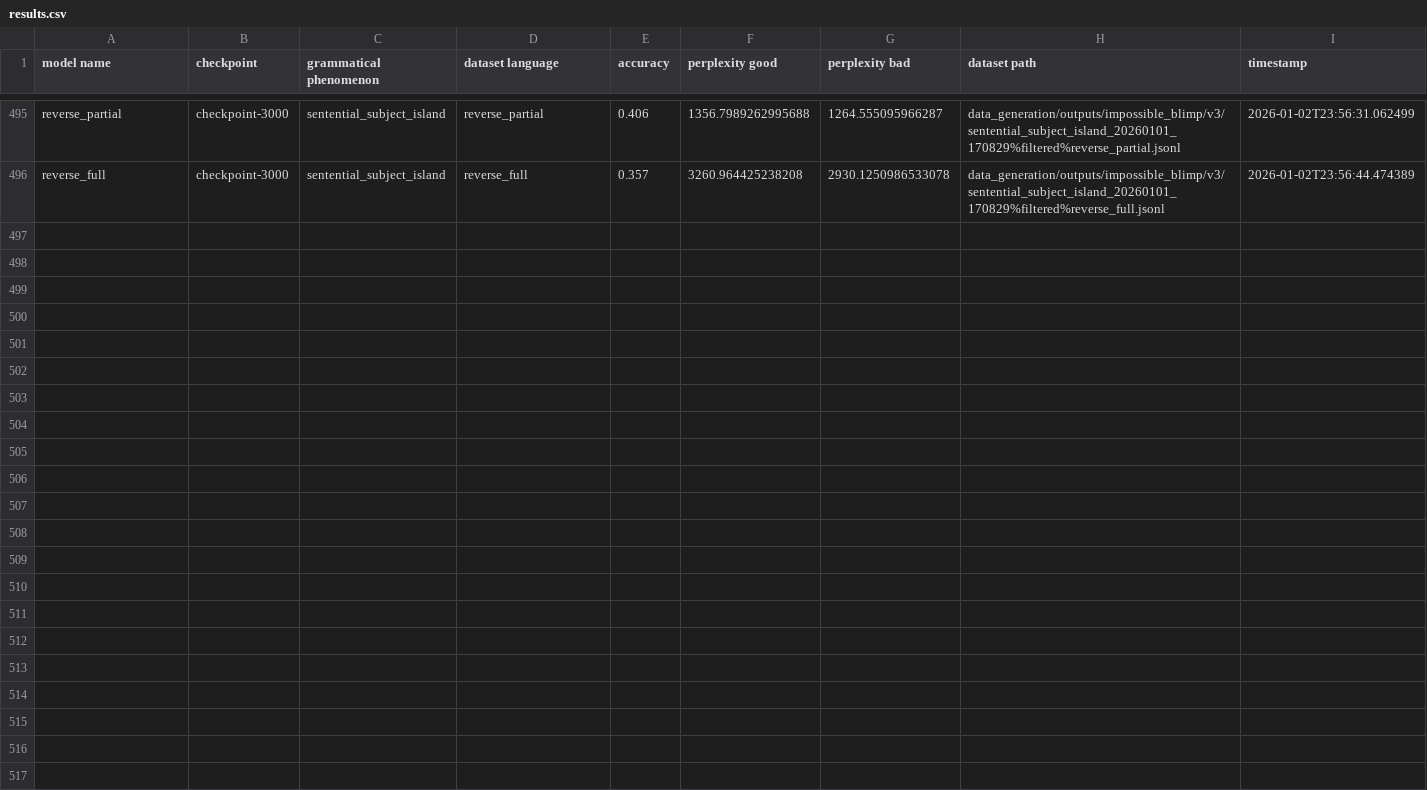
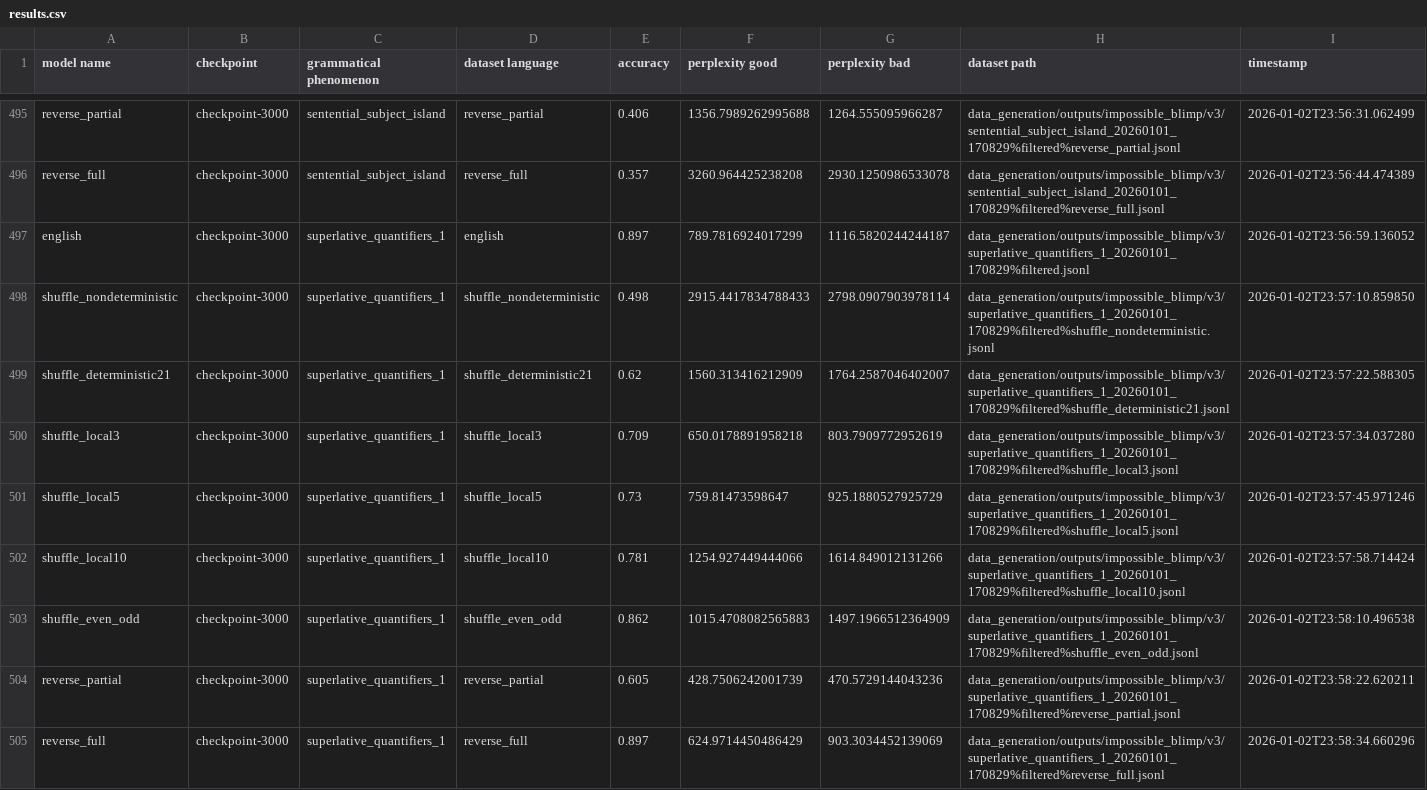
Before and after one commit to ramjanarthan/impossible-languages, a CSV file: experiments/output/v3/results.csv, drawn as a sheet; only a part is shown, gaps mark what is left out.

Commit message:
batch run experiment -superlative_quantifiers_1_20260101_170829
Model families: english shuffle_nondeterministic shuffle_deterministic21 shuffle_local3 shuffle_local5 shuffle_local10 shuffle_even_odd reverse_partial reverse_full Dataset: data_generation/outputs/impossible_blimp/v3/superlative_quantifiers_1_20260101_170829%filtered.jsonl

```diff
--- a/experiments/output/v3/results.csv
+++ b/experiments/output/v3/results.csv
@@ -496 +496,10 @@ reverse_partial,checkpoint-3000,sentential_subject_island,reverse_partial,0.406,
 reverse_full,checkpoint-3000,sentential_subject_island,reverse_full,0.357,3260.964425238208,2930.1250986533078,data_generation/outputs/impossible_blimp/v3/sentential_subject_island_20260101_170829%filtered%reverse_full.jsonl,2026-01-02T23:56:44.474389
+english,checkpoint-3000,superlative_quantifiers_1,english,0.897,789.7816924017299,1116.5820244244187,data_generation/outputs/impossible_blimp/v3/superlative_quantifiers_1_20260101_170829%filtered.jsonl,2026-01-02T23:56:59.136052
+shuffle_nondeterministic,checkpoint-3000,superlative_quantifiers_1,shuffle_nondeterministic,0.498,2915.4417834788433,2798.0907903978114,data_generation/outputs/impossible_blimp/v3/superlative_quantifiers_1_20260101_170829%filtered%shuffle_nondeterministic.jsonl,2026-01-02T23:57:10.859850
+shuffle_deterministic21,checkpoint-3000,superlative_quantifiers_1,shuffle_deterministic21,0.62,1560.313416212909,1764.2587046402007,data_generation/outputs/impossible_blimp/v3/superlative_quantifiers_1_20260101_170829%filtered%shuffle_deterministic21.jsonl,2026-01-02T23:57:22.588305
+shuffle_local3,checkpoint-3000,superlative_quantifiers_1,shuffle_local3,0.709,650.0178891958218,803.7909772952619,data_generation/outputs/impossible_blimp/v3/superlative_quantifiers_1_20260101_170829%filtered%shuffle_local3.jsonl,2026-01-02T23:57:34.037280
+shuffle_local5,checkpoint-3000,superlative_quantifiers_1,shuffle_local5,0.73,759.81473598647,925.1880527925729,data_generation/outputs/impossible_blimp/v3/superlative_quantifiers_1_20260101_170829%filtered%shuffle_local5.jsonl,2026-01-02T23:57:45.971246
+shuffle_local10,checkpoint-3000,superlative_quantifiers_1,shuffle_local10,0.781,1254.927449444066,1614.849012131266,data_generation/outputs/impossible_blimp/v3/superlative_quantifiers_1_20260101_170829%filtered%shuffle_local10.jsonl,2026-01-02T23:57:58.714424
+shuffle_even_odd,checkpoint-3000,superlative_quantifiers_1,shuffle_even_odd,0.862,1015.4708082565883,1497.1966512364909,data_generation/outputs/impossible_blimp/v3/superlative_quantifiers_1_20260101_170829%filtered%shuffle_even_odd.jsonl,2026-01-02T23:58:10.496538
+reverse_partial,checkpoint-3000,superlative_quantifiers_1,reverse_partial,0.605,428.7506242001739,470.5729144043236,data_generation/outputs/impossible_blimp/v3/superlative_quantifiers_1_20260101_170829%filtered%reverse_partial.jsonl,2026-01-02T23:58:22.620211
+reverse_full,checkpoint-3000,superlative_quantifiers_1,reverse_full,0.897,624.9714450486429,903.3034452139069,data_generation/outputs/impossible_blimp/v3/superlative_quantifiers_1_20260101_170829%filtered%reverse_full.jsonl,2026-01-02T23:58:34.660296
```
